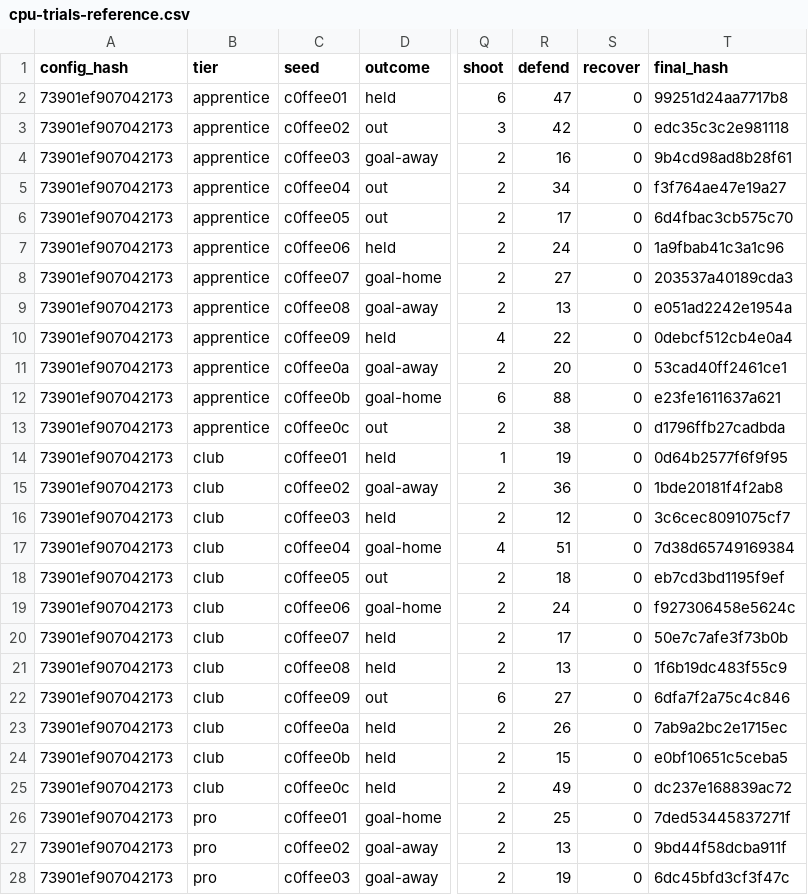
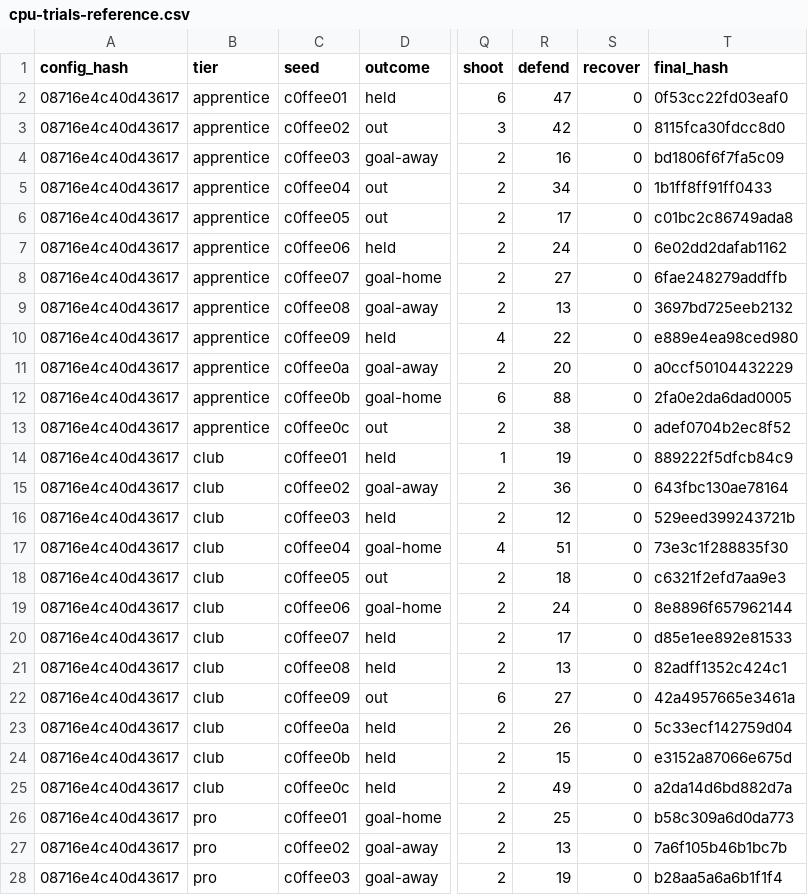
Before and after one commit to enkeldesign/eleven, a CSV file: docs/simulation/cpu-trials-reference.csv, drawn as a sheet; only a part is shown, gaps mark what is left out; the diff covers the shown part only; the diff names each change by its address in the sheet, - before the commit and + after, or states it on an @@ line.

```diff
--- a/docs/simulation/cpu-trials-reference.csv
+++ b/docs/simulation/cpu-trials-reference.csv
-A2:A28 (config_hash): 73901ef907042173
+A2:A28 (config_hash): 08716e4c40d43617
-T2 (final_hash): 99251d24aa7717b8
+T2 (final_hash): 0f53cc22fd03eaf0
-T3 (final_hash): edc35c3c2e981118
+T3 (final_hash): 8115fca30fdcc8d0
-T4 (final_hash): 9b4cd98ad8b28f61
+T4 (final_hash): bd1806f6f7fa5c09
-T5 (final_hash): f3f764ae47e19a27
+T5 (final_hash): 1b1ff8ff91ff0433
-T6 (final_hash): 6d4fbac3cb575c70
+T6 (final_hash): c01bc2c86749ada8
-T7 (final_hash): 1a9fbab41c3a1c96
+T7 (final_hash): 6e02dd2dafab1162
-T8 (final_hash): 203537a40189cda3
+T8 (final_hash): 6fae248279addffb
-T9 (final_hash): e051ad2242e1954a
+T9 (final_hash): 3697bd725eeb2132
-T10 (final_hash): 0debcf512cb4e0a4
+T10 (final_hash): e889e4ea98ced980
-T11 (final_hash): 53cad40ff2461ce1
+T11 (final_hash): a0ccf50104432229
-T12 (final_hash): e23fe1611637a621
+T12 (final_hash): 2fa0e2da6dad0005
-T13 (final_hash): d1796ffb27cadbda
+T13 (final_hash): adef0704b2ec8f52
-T14 (final_hash): 0d64b2577f6f9f95
+T14 (final_hash): 889222f5dfcb84c9
-T15 (final_hash): 1bde20181f4f2ab8
+T15 (final_hash): 643fbc130ae78164
-T16 (final_hash): 3c6cec8091075cf7
+T16 (final_hash): 529eed399243721b
-T17 (final_hash): 7d38d65749169384
+T17 (final_hash): 73e3c1f288835f30
-T18 (final_hash): eb7cd3bd1195f9ef
+T18 (final_hash): c6321f2efd7aa9e3
-T19 (final_hash): f927306458e5624c
+T19 (final_hash): 8e8896f657962144
-T20 (final_hash): 50e7c7afe3f73b0b
+T20 (final_hash): d85e1ee892e81533
-T21 (final_hash): 1f6b19dc483f55c9
+T21 (final_hash): 82adff1352c424c1
-T22 (final_hash): 6dfa7f2a75c4c846
+T22 (final_hash): 42a4957665e3461a
-T23 (final_hash): 7ab9a2bc2e1715ec
+T23 (final_hash): 5c33ecf142759d04
-T24 (final_hash): e0bf10651c5ceba5
+T24 (final_hash): e3152a87066e675d
-T25 (final_hash): dc237e168839ac72
+T25 (final_hash): a2da14d6bd882d7a
-T26 (final_hash): 7ded53445837271f
+T26 (final_hash): b58c309a6d0da773
-T27 (final_hash): 9bd44f58dcba911f
+T27 (final_hash): 7a6f105b46b1bc7b
-T28 (final_hash): 6dc45bfd3cf3f47c
+T28 (final_hash): b28aa5a6a6b1f1f4
```
Also changed, not shown: 42 edited cells elsewhere in this file, docs/simulation/air-curves-reference.csv, docs/simulation/ball-curves-reference.csv, 22 other files.
